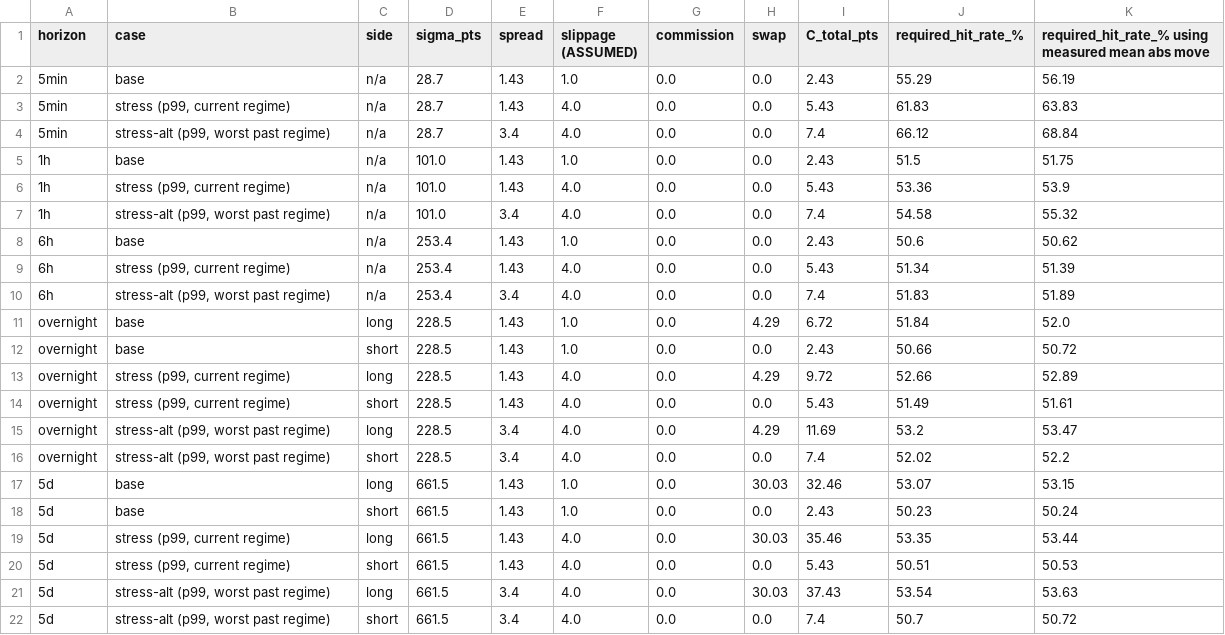
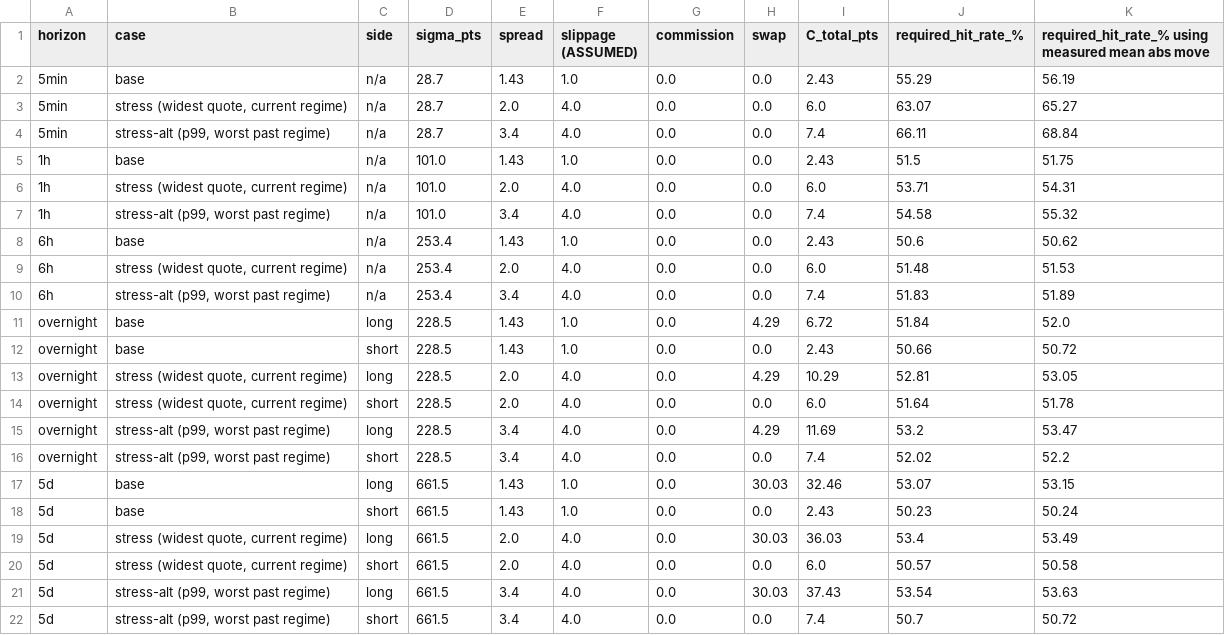
Before and after one commit to dukepsk-lab/SIEVE, a CSV file: audit/out/hurdle_table.csv, drawn as a sheet.

```diff
--- a/audit/out/hurdle_table.csv
+++ b/audit/out/hurdle_table.csv
@@ -2,9 +2,9 @@ horizon,case,side,sigma_pts,spread,slippage (ASSUMED),commission,swap,C_total_pt
 5min,base,n/a,28.7,1.43,1.0,0.0,0.0,2.43,55.29,56.19
-5min,"stress (p99, current regime)",n/a,28.7,1.43,4.0,0.0,0.0,5.43,61.83,63.83
-5min,"stress-alt (p99, worst past regime)",n/a,28.7,3.4,4.0,0.0,0.0,7.4,66.12,68.84
+5min,"stress (widest quote, current regime)",n/a,28.7,2.0,4.0,0.0,0.0,6.0,63.07,65.27
+5min,"stress-alt (p99, worst past regime)",n/a,28.7,3.4,4.0,0.0,0.0,7.4,66.11,68.84
 1h,base,n/a,101.0,1.43,1.0,0.0,0.0,2.43,51.5,51.75
-1h,"stress (p99, current regime)",n/a,101.0,1.43,4.0,0.0,0.0,5.43,53.36,53.9
+1h,"stress (widest quote, current regime)",n/a,101.0,2.0,4.0,0.0,0.0,6.0,53.71,54.31
 1h,"stress-alt (p99, worst past regime)",n/a,101.0,3.4,4.0,0.0,0.0,7.4,54.58,55.32
 6h,base,n/a,253.4,1.43,1.0,0.0,0.0,2.43,50.6,50.62
-6h,"stress (p99, current regime)",n/a,253.4,1.43,4.0,0.0,0.0,5.43,51.34,51.39
+6h,"stress (widest quote, current regime)",n/a,253.4,2.0,4.0,0.0,0.0,6.0,51.48,51.53
 6h,"stress-alt (p99, worst past regime)",n/a,253.4,3.4,4.0,0.0,0.0,7.4,51.83,51.89
@@ -12,4 +12,4 @@ overnight,base,long,228.5,1.43,1.0,0.0,4.29,6.72,51.84,52.0
 overnight,base,short,228.5,1.43,1.0,0.0,0.0,2.43,50.66,50.72
-overnight,"stress (p99, current regime)",long,228.5,1.43,4.0,0.0,4.29,9.72,52.66,52.89
-overnight,"stress (p99, current regime)",short,228.5,1.43,4.0,0.0,0.0,5.43,51.49,51.61
+overnight,"stress (widest quote, current regime)",long,228.5,2.0,4.0,0.0,4.29,10.29,52.81,53.05
+overnight,"stress (widest quote, current regime)",short,228.5,2.0,4.0,0.0,0.0,6.0,51.64,51.78
 overnight,"stress-alt (p99, worst past regime)",long,228.5,3.4,4.0,0.0,4.29,11.69,53.2,53.47
@@ -18,4 +18,4 @@ overnight,"stress-alt (p99, worst past regime)",short,228.5,3.4,4.0,0.0,0.0,7.4,
 5d,base,short,661.5,1.43,1.0,0.0,0.0,2.43,50.23,50.24
-5d,"stress (p99, current regime)",long,661.5,1.43,4.0,0.0,30.03,35.46,53.35,53.44
-5d,"stress (p99, current regime)",short,661.5,1.43,4.0,0.0,0.0,5.43,50.51,50.53
+5d,"stress (widest quote, current regime)",long,661.5,2.0,4.0,0.0,30.03,36.03,53.4,53.49
+5d,"stress (widest quote, current regime)",short,661.5,2.0,4.0,0.0,0.0,6.0,50.57,50.58
 5d,"stress-alt (p99, worst past regime)",long,661.5,3.4,4.0,0.0,30.03,37.43,53.54,53.63
```
Also changed, not shown: audit/out/hurdle_vs_assumptions.csv, audit/out/sigma_1h_all_hours.csv, 14 other files.
